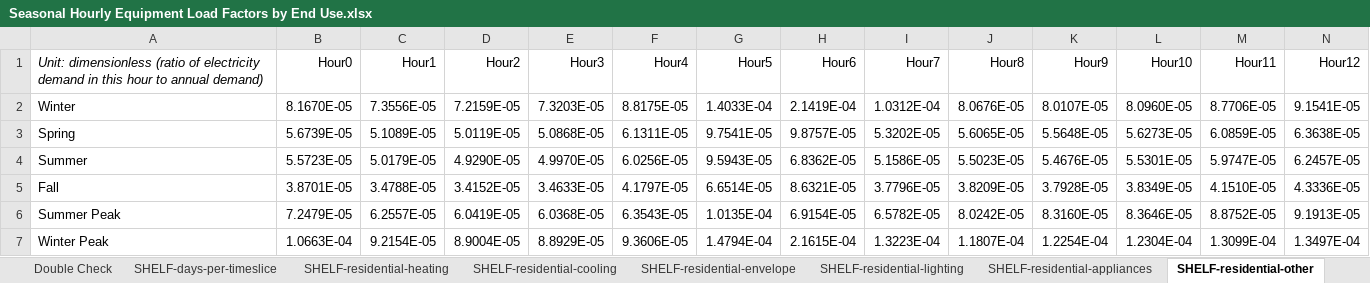
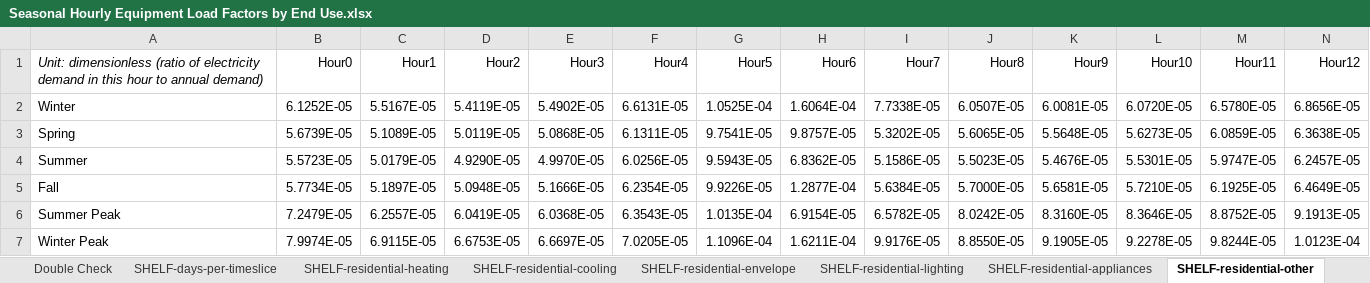
Before and after one commit to EnergyInnovation/eps-mexico, an Excel workbook: InputData/elec/SHELF/Seasonal Hourly Equipment Load Factors by End Use.xlsx, sheet SHELF-residential-other, drawn as a sheet; only a part is shown; values as stored, in another font and other column widths than the file's, no borders; removed rows and columns are numbered as before the commit, all else as after; rows hold the shown columns only; the diff names each change by its address in the sheet, - before the commit and + after, or states it on an @@ line.

Commit message:
Updated SHELF - changing November back to winter

```diff
--- a/InputData/elec/SHELF/Seasonal Hourly Equipment Load Factors by End Use.xlsx (sheet SHELF-residential-other)
+++ b/InputData/elec/SHELF/Seasonal Hourly Equipment Load Factors by End Use.xlsx (sheet SHELF-residential-other)
-row 2: Winter | 8.1670E-05 | 7.3556E-05 | 7.2159E-05 | 7.3203E-05 | 8.8175E-05 | 1.4033E-04 | 2.1419E-04 | 1.0312E-04 | 8.0676E-05 | 8.0107E-05 | 8.0960E-05 | 8.7706E-05 | 9.1541E-05
+row 2: Winter | 6.1252E-05 | 5.5167E-05 | 5.4119E-05 | 5.4902E-05 | 6.6131E-05 | 1.0525E-04 | 1.6064E-04 | 7.7338E-05 | 6.0507E-05 | 6.0081E-05 | 6.0720E-05 | 6.5780E-05 | 6.8656E-05
-row 5: Fall | 3.8701E-05 | 3.4788E-05 | 3.4152E-05 | 3.4633E-05 | 4.1797E-05 | 6.6514E-05 | 8.6321E-05 | 3.7796E-05 | 3.8209E-05 | 3.7928E-05 | 3.8349E-05 | 4.1510E-05 | 4.3336E-05
+row 5: Fall | 5.7734E-05 | 5.1897E-05 | 5.0948E-05 | 5.1666E-05 | 6.2354E-05 | 9.9226E-05 | 1.2877E-04 | 5.6384E-05 | 5.7000E-05 | 5.6581E-05 | 5.7210E-05 | 6.1925E-05 | 6.4649E-05
-row 7: Winter Peak | 1.0663E-04 | 9.2154E-05 | 8.9004E-05 | 8.8929E-05 | 9.3606E-05 | 1.4794E-04 | 2.1615E-04 | 1.3223E-04 | 1.1807E-04 | 1.2254E-04 | 1.2304E-04 | 1.3099E-04 | 1.3497E-04
+row 7: Winter Peak | 7.9974E-05 | 6.9115E-05 | 6.6753E-05 | 6.6697E-05 | 7.0205E-05 | 1.1096E-04 | 1.6211E-04 | 9.9176E-05 | 8.8550E-05 | 9.1905E-05 | 9.2278E-05 | 9.8244E-05 | 1.0123E-04
```
Also changed, not shown: sheet Summarized Source Data, sheet SHELF-industry, sheet SHELF-district-heat-hydrogen, sheet SHELF-geoeng, sheet SHELF-LDVs, sheet SHELF-HDVs, 14 more sheets, formulas that keep their value, 5 other files.
